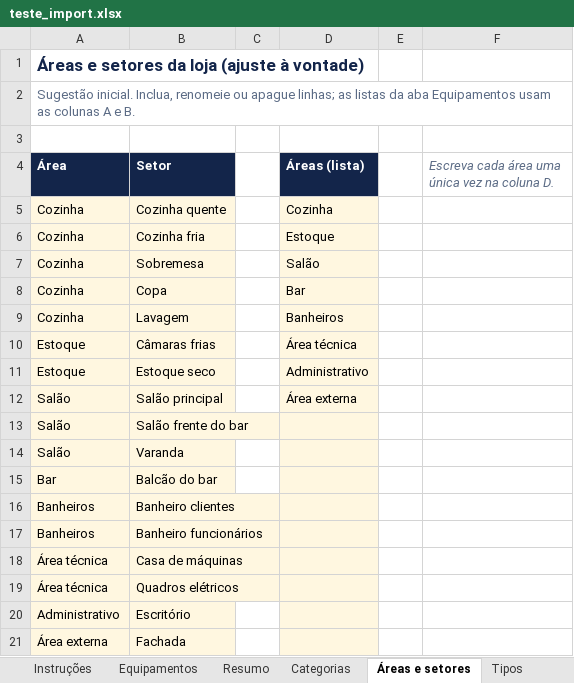
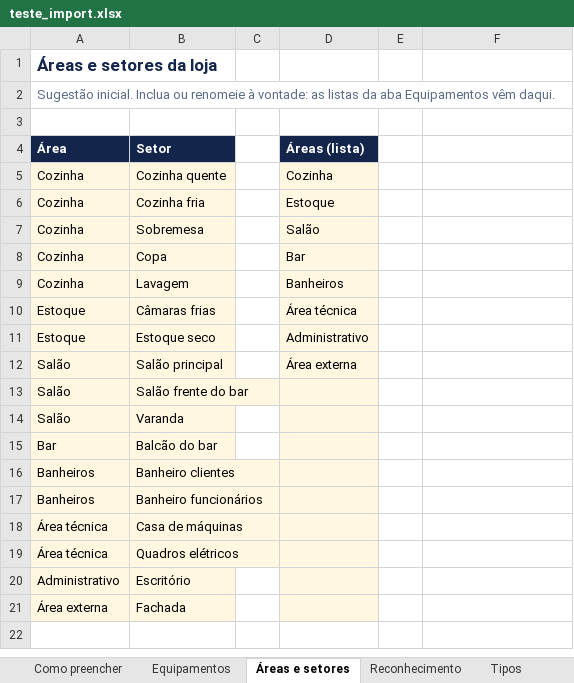
Before and after one commit to entreamigosriomar/entre-amigos-cmms, an Excel workbook: testes/e2e/teste_import.xlsx, sheet Áreas e setores, drawn as a sheet; values as stored, in another font and other column widths than the file's, no borders; the diff names each change by its address in the sheet, - before the commit and + after, or states it on an @@ line.

```diff
--- a/testes/e2e/teste_import.xlsx (sheet Áreas e setores)
+++ b/testes/e2e/teste_import.xlsx (sheet Áreas e setores)
-sheet tab: Instruções
+sheet tab: Como preencher
-sheet tab: Categorias
+sheet tab: Reconhecimento
-sheet tab: Resumo
@@ sheet tab order changed: Como preencher | Equipamentos | Áreas e setores | Reconhecimento | Tipos @@
-A1 (Área): Áreas e setores da loja (ajuste à vontade)
+A1 (Área): Áreas e setores da loja
-A2 (Área): Sugestão inicial. Inclua, renomeie ou apague linhas; as listas da aba Equipamentos usam as colunas A e B.
+A2 (Área): Sugestão inicial. Inclua ou renomeie à vontade: as listas da aba Equipamentos vêm daqui.
-F4: Escreva cada área uma única vez na coluna D.
+F4: (empty)
```
Also changed, not shown: sheet Reconhecimento, sheet Equipamentos, sheet Como preencher, sheet Tipos, 6 other files.
